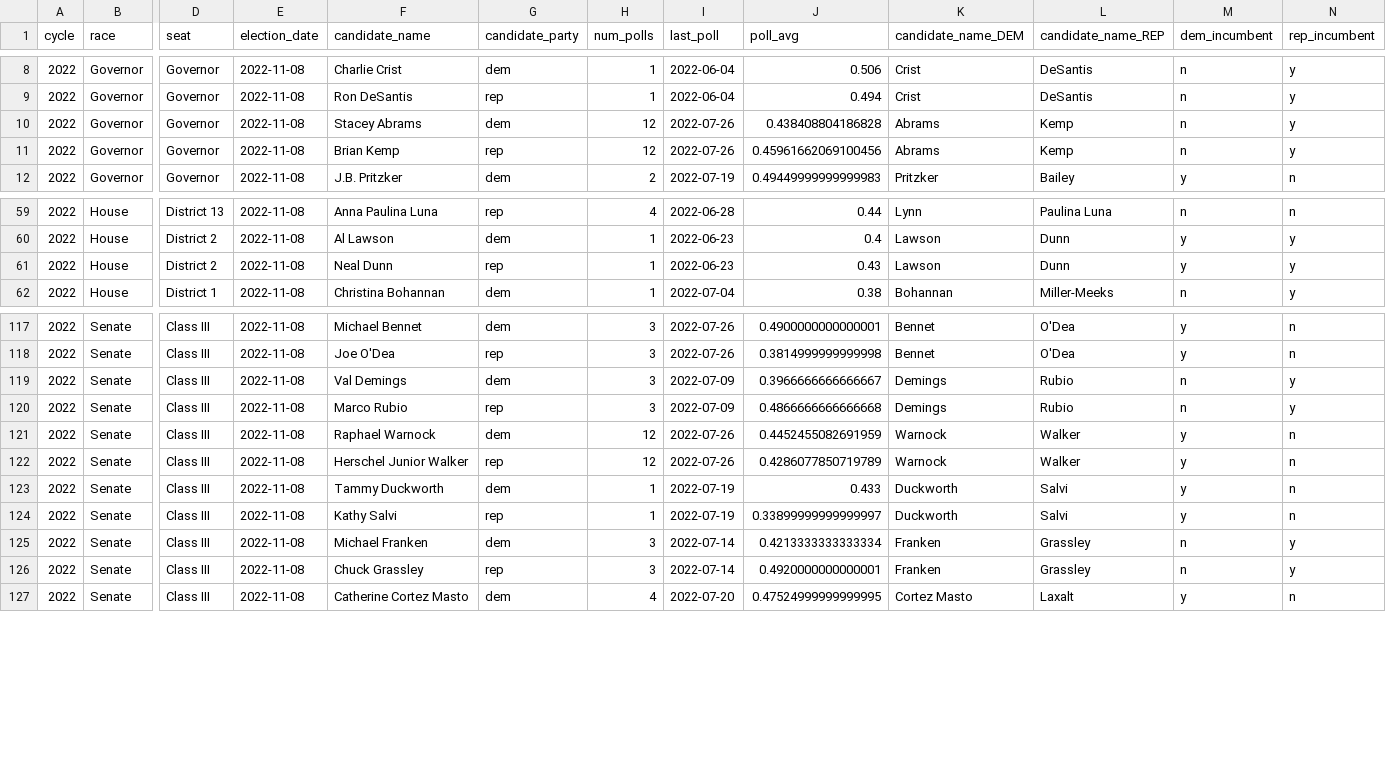
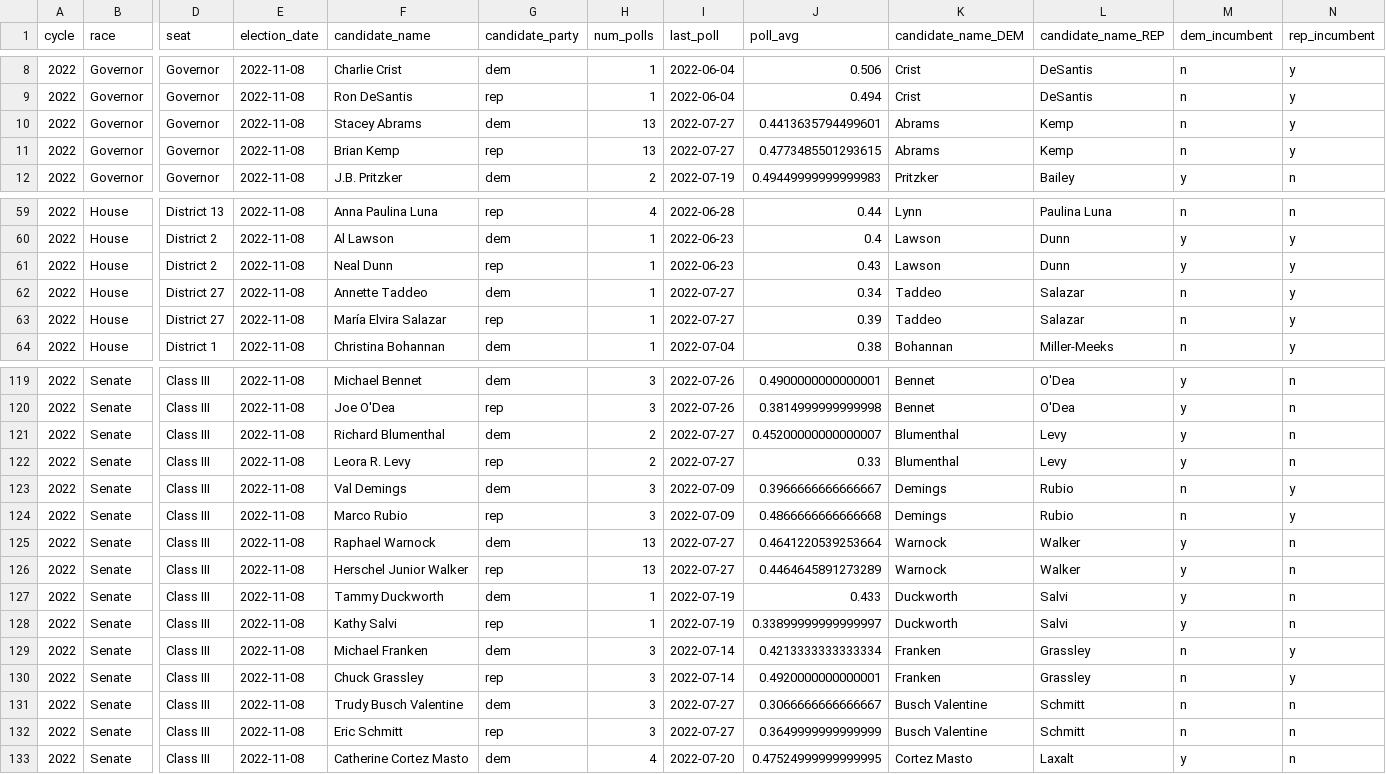
Before and after one commit to markjrieke/2022-midterm-forecasts, a CSV file: models/poll_health_check.csv, drawn as a sheet; only a part is shown, gaps mark what is left out; addresses are those after the commit; rows hold the shown columns only; the diff names each change by its address in the sheet, - before the commit and + after, or states it on an @@ line.

```diff
--- a/models/poll_health_check.csv
+++ b/models/poll_health_check.csv
-H10:H11 (num_polls): 12
+H10:H11 (num_polls): 13
-I10:I11 (last_poll): 2022-07-26
+I10:I11 (last_poll): 2022-07-27
-J10 (poll_avg): 0.438408804186828
+J10 (poll_avg): 0.4413635794499601
-J11 (poll_avg): 0.45961662069100456
+J11 (poll_avg): 0.4773485501293615
+row 62: 2022 | House | District 27 | 2022-11-08 | Annette Taddeo | dem | 1 | 2022-07-27 | 0.34 | Taddeo | Salazar | n | y
+row 63: 2022 | House | District 27 | 2022-11-08 | María Elvira Salazar | rep | 1 | 2022-07-27 | 0.39 | Taddeo | Salazar | n | y
+row 121: 2022 | Senate | Class III | 2022-11-08 | Richard Blumenthal | dem | 2 | 2022-07-27 | 0.45200000000000007 | Blumenthal | Levy | y | n
+row 122: 2022 | Senate | Class III | 2022-11-08 | Leora R. Levy | rep | 2 | 2022-07-27 | 0.33 | Blumenthal | Levy | y | n
-H125:H126 (num_polls): 12
+H125:H126 (num_polls): 13
-I125:I126 (last_poll): 2022-07-26
+I125:I126 (last_poll): 2022-07-27
-J125 (poll_avg): 0.4452455082691959
+J125 (poll_avg): 0.4641220539253664
-J126 (poll_avg): 0.4286077850719789
+J126 (poll_avg): 0.4464645891273289
+row 131: 2022 | Senate | Class III | 2022-11-08 | Trudy Busch Valentine | dem | 3 | 2022-07-27 | 0.3066666666666667 | Busch Valentine | Schmitt | n | n
+row 132: 2022 | Senate | Class III | 2022-11-08 | Eric Schmitt | rep | 3 | 2022-07-27 | 0.3649999999999999 | Busch Valentine | Schmitt | n | n
```
Also changed, not shown: models/outputs/current_house_distribution.csv, models/outputs/current_senate_distribution.csv, 4 other files.
